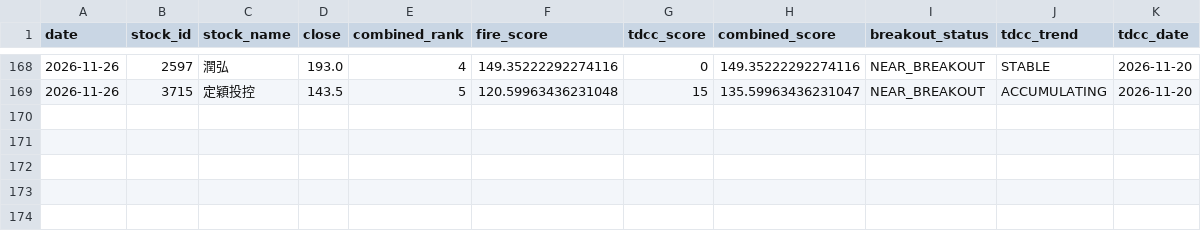
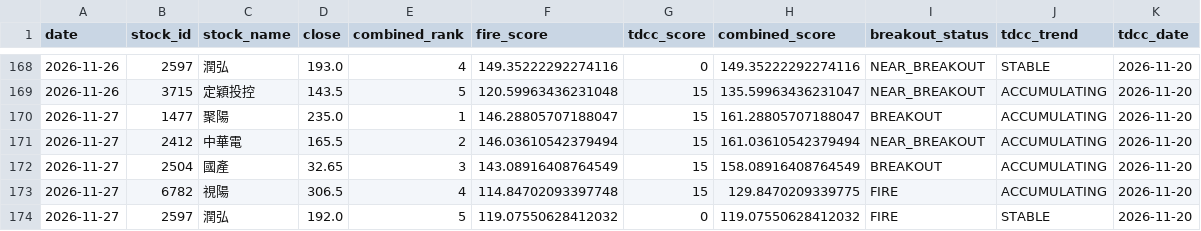
Before and after one commit to seagate1021-code/taiwan-stock-radar, a CSV file: data/history/combined_picks_history.csv, drawn as a sheet; only a part is shown, gaps mark what is left out.

```diff
--- a/data/history/combined_picks_history.csv
+++ b/data/history/combined_picks_history.csv
@@ -169 +169,6 @@
 2026-11-26,3715,定穎投控,143.5,5,120.59963436231048,15,135.59963436231047,NEAR_BREAKOUT,ACCUMULATING,2026-11-20
+2026-11-27,1477,聚陽,235.0,1,146.28805707188047,15,161.28805707188047,BREAKOUT,ACCUMULATING,2026-11-20
+2026-11-27,2412,中華電,165.5,2,146.03610542379494,15,161.03610542379494,NEAR_BREAKOUT,ACCUMULATING,2026-11-20
+2026-11-27,2504,國產,32.65,3,143.08916408764549,15,158.08916408764549,BREAKOUT,ACCUMULATING,2026-11-20
+2026-11-27,6782,視陽,306.5,4,114.84702093397748,15,129.8470209339775,FIRE,ACCUMULATING,2026-11-20
+2026-11-27,2597,潤弘,192.0,5,119.07550628412032,0,119.07550628412032,FIRE,STABLE,2026-11-20
```
Also changed, not shown: data/history/combined_top_picks.csv, data/history/stock_signals.csv, 2 other files.
